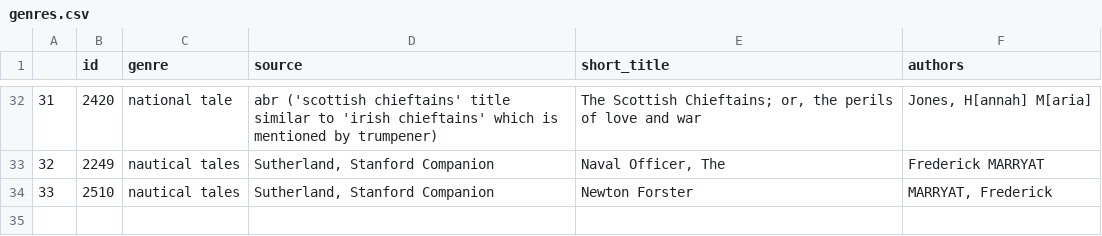
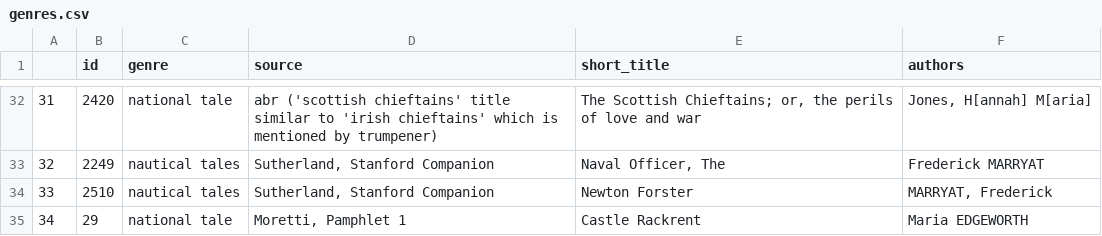
Before and after one commit to ariddell/1800to1836, a CSV file: genres.csv, drawn as a sheet; only a part is shown, gaps mark what is left out; the diff names each change by its address in the sheet, - before the commit and + after, or states it on an @@ line.

Commit message:
Add Castle Rackrent as national tale.

```diff
--- a/genres.csv
+++ b/genres.csv
+row 35: 34 | 29 | national tale | Moretti, Pamphlet 1 | Castle Rackrent | Maria EDGEWORTH
```
